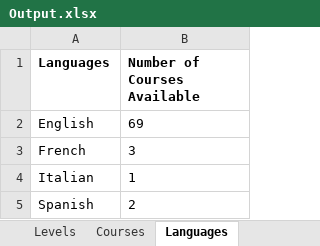
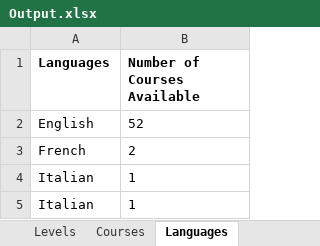
Before and after one commit to Aayush645/IdentifyCourses, an Excel workbook: ExcelFile/Output.xlsx, sheet Languages, drawn as a sheet; values as stored, in another font and other column widths than the file's, no borders; removed rows and columns are numbered as before the commit, all else as after; the diff names each change by its address in the sheet, - before the commit and + after, or states it on an @@ line.

```diff
--- a/ExcelFile/Output.xlsx (sheet Languages)
+++ b/ExcelFile/Output.xlsx (sheet Languages)
-B2 (Number of Courses Available): 69
+B2 (Number of Courses Available): 52
-B3 (Number of Courses Available): 3
+B3 (Number of Courses Available): 2
-row 5: Spanish | 2
+row 5: Italian | 1
```
Also changed, not shown: sheet Courses, sheet Levels, 56 other files.
